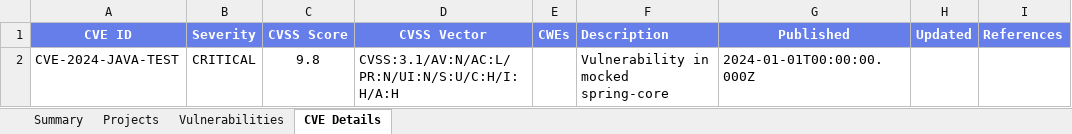
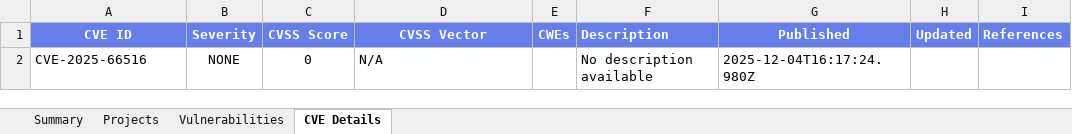
Before and after one commit to lswteen/-bmjs, an Excel workbook: vulnerability-scanner/output/vulnerability-dashboard.xlsx, sheet CVE Details, drawn as a sheet; values as stored, in another font and other column widths than the file's, no borders; removed rows and columns are numbered as before the commit, all else as after; the diff names each change by its address in the sheet, - before the commit and + after, or states it on an @@ line.

```diff
--- a/vulnerability-scanner/output/vulnerability-dashboard.xlsx (sheet CVE Details)
+++ b/vulnerability-scanner/output/vulnerability-dashboard.xlsx (sheet CVE Details)
-row 2: CVE-2024-JAVA-TEST | CRITICAL | 9.8 | CVSS:3.1/AV:N/AC:L/PR:N/UI:N/S:U/C:H/I:H/A:H |  | Vulnerability in mocked spring-core | 2024-01-01T00:00:00.000Z
+row 2: CVE-2025-66516 | NONE | 0 | N/A |  | No description available | 2025-12-04T16:17:24.980Z
```
Also changed, not shown: sheet Vulnerabilities, sheet Projects, sheet Summary, 7 other files.
